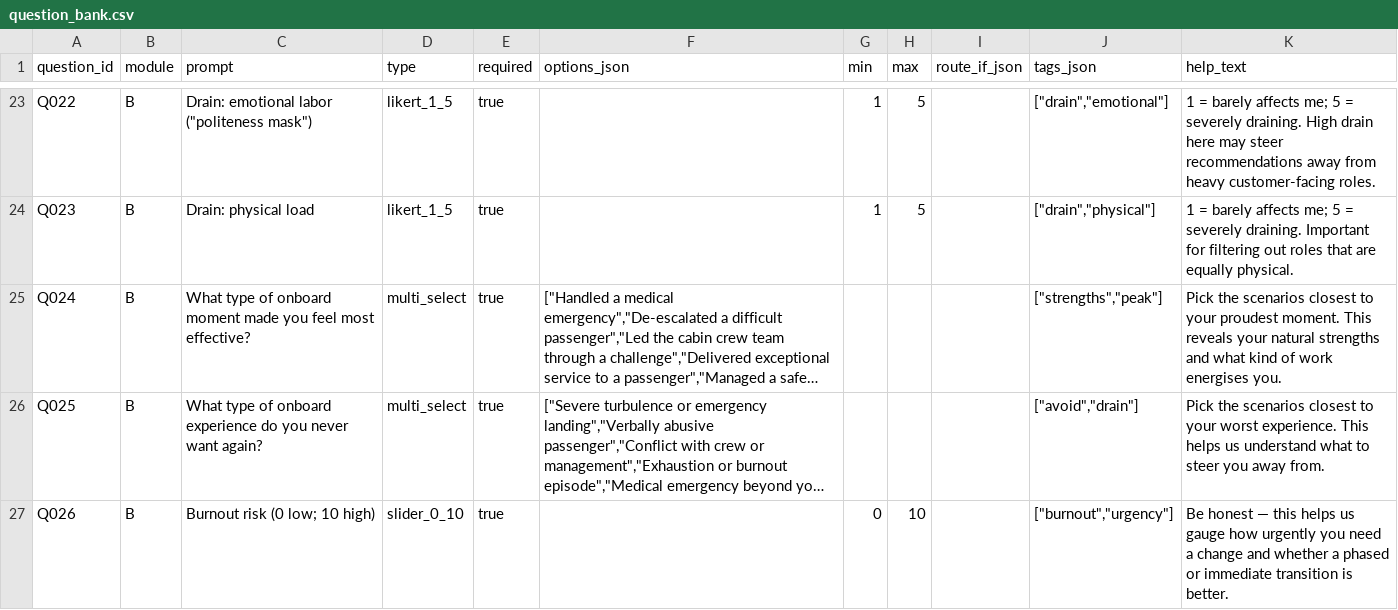
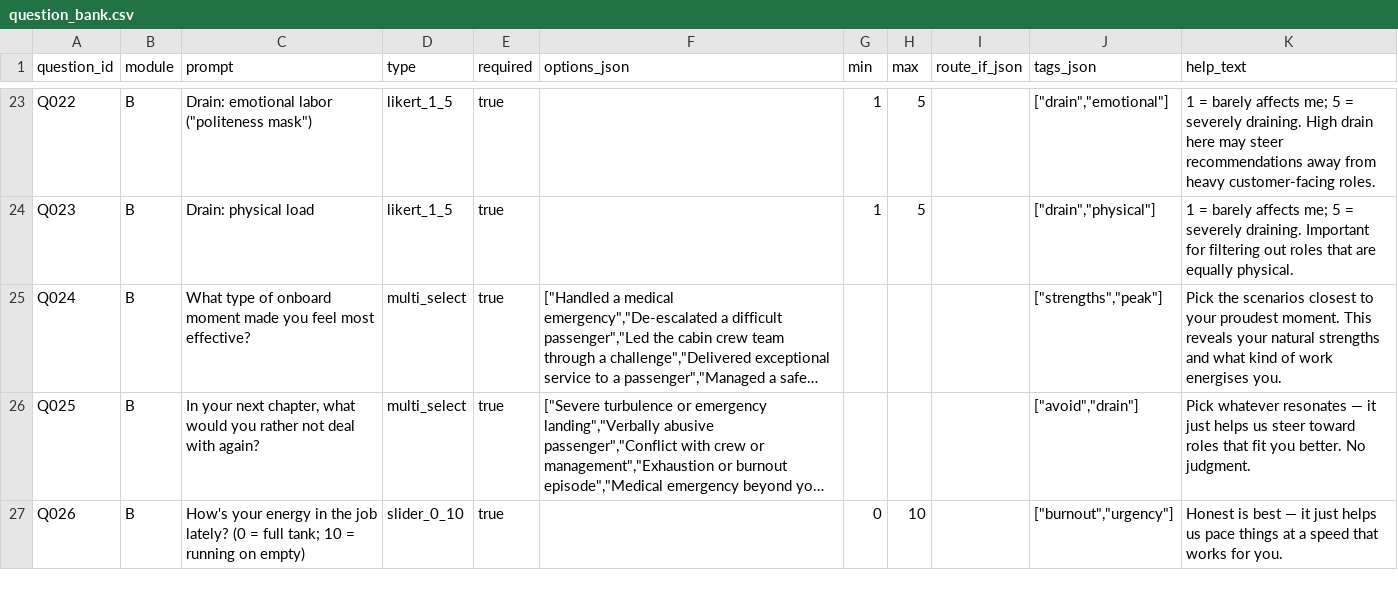
Before and after one commit to JKern100/CareerDev, a CSV file: backend/app/data/question_bank.csv, drawn as a sheet; only a part is shown, gaps mark what is left out; long unchanged cells end in …; the diff covers the shown part only; the diff names each change by its address in the sheet, - before the commit and + after, or states it on an @@ line.

```diff
--- a/backend/app/data/question_bank.csv
+++ b/backend/app/data/question_bank.csv
-C26 (prompt): What type of onboard experience do you never want again?
+C26 (prompt): In your next chapter, what would you rather not deal with again?
-K26 (help_text): Pick the scenarios closest to your worst experience. This helps us understand what to steer you away from.
+K26 (help_text): Pick whatever resonates — it just helps us steer toward roles that fit you better. No judgment.
-C27 (prompt): Burnout risk (0 low; 10 high)
+C27 (prompt): How's your energy in the job lately? (0 = full tank; 10 = running on empty)
-K27 (help_text): Be honest — this helps us gauge how urgently you need a change and whether a phased or immediate transition is better.
+K27 (help_text): Honest is best — it just helps us pace things at a speed that works for you.
```
Also changed, not shown: 6 edited cells elsewhere in this file, 4 other files.
